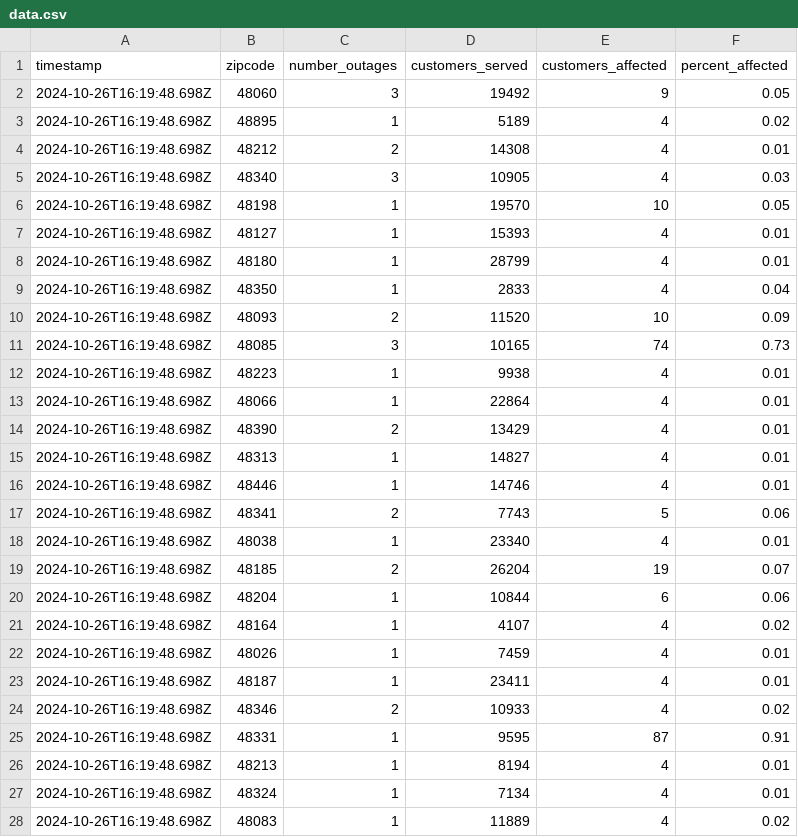
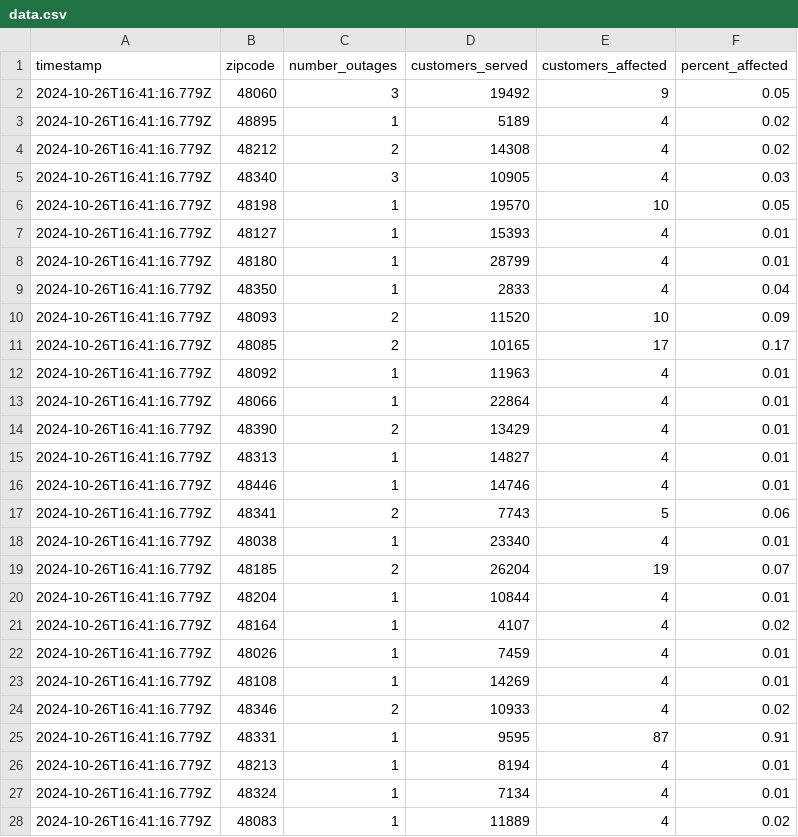
Before and after one commit to michigandaily/dte-outage-tracker, a CSV file: data.csv, drawn as a sheet; only a part is shown; the diff covers the shown part only.

```diff
--- a/data.csv
+++ b/data.csv
@@ -1,28 +1,28 @@
 timestamp,zipcode,number_outages,customers_served,customers_affected,percent_affected
-2024-10-26T16:19:48.698Z,48060,3,19492,9,0.05
-2024-10-26T16:19:48.698Z,48895,1,5189,4,0.02
-2024-10-26T16:19:48.698Z,48212,2,14308,4,0.01
-2024-10-26T16:19:48.698Z,48340,3,10905,4,0.03
-2024-10-26T16:19:48.698Z,48198,1,19570,10,0.05
-2024-10-26T16:19:48.698Z,48127,1,15393,4,0.01
-2024-10-26T16:19:48.698Z,48180,1,28799,4,0.01
-2024-10-26T16:19:48.698Z,48350,1,2833,4,0.04
-2024-10-26T16:19:48.698Z,48093,2,11520,10,0.09
-2024-10-26T16:19:48.698Z,48085,3,10165,74,0.73
-2024-10-26T16:19:48.698Z,48223,1,9938,4,0.01
-2024-10-26T16:19:48.698Z,48066,1,22864,4,0.01
-2024-10-26T16:19:48.698Z,48390,2,13429,4,0.01
-2024-10-26T16:19:48.698Z,48313,1,14827,4,0.01
-2024-10-26T16:19:48.698Z,48446,1,14746,4,0.01
-2024-10-26T16:19:48.698Z,48341,2,7743,5,0.06
-2024-10-26T16:19:48.698Z,48038,1,23340,4,0.01
-2024-10-26T16:19:48.698Z,48185,2,26204,19,0.07
-2024-10-26T16:19:48.698Z,48204,1,10844,6,0.06
-2024-10-26T16:19:48.698Z,48164,1,4107,4,0.02
-2024-10-26T16:19:48.698Z,48026,1,7459,4,0.01
-2024-10-26T16:19:48.698Z,48187,1,23411,4,0.01
-2024-10-26T16:19:48.698Z,48346,2,10933,4,0.02
-2024-10-26T16:19:48.698Z,48331,1,9595,87,0.91
-2024-10-26T16:19:48.698Z,48213,1,8194,4,0.01
-2024-10-26T16:19:48.698Z,48324,1,7134,4,0.01
-2024-10-26T16:19:48.698Z,48083,1,11889,4,0.02
+2024-10-26T16:41:16.779Z,48060,3,19492,9,0.05
+2024-10-26T16:41:16.779Z,48895,1,5189,4,0.02
+2024-10-26T16:41:16.779Z,48212,2,14308,4,0.02
+2024-10-26T16:41:16.779Z,48340,3,10905,4,0.03
+2024-10-26T16:41:16.779Z,48198,1,19570,10,0.05
+2024-10-26T16:41:16.779Z,48127,1,15393,4,0.01
+2024-10-26T16:41:16.779Z,48180,1,28799,4,0.01
+2024-10-26T16:41:16.779Z,48350,1,2833,4,0.04
+2024-10-26T16:41:16.779Z,48093,2,11520,10,0.09
+2024-10-26T16:41:16.779Z,48085,2,10165,17,0.17
+2024-10-26T16:41:16.779Z,48092,1,11963,4,0.01
+2024-10-26T16:41:16.779Z,48066,1,22864,4,0.01
+2024-10-26T16:41:16.779Z,48390,2,13429,4,0.01
+2024-10-26T16:41:16.779Z,48313,1,14827,4,0.01
+2024-10-26T16:41:16.779Z,48446,1,14746,4,0.01
+2024-10-26T16:41:16.779Z,48341,2,7743,5,0.06
+2024-10-26T16:41:16.779Z,48038,1,23340,4,0.01
+2024-10-26T16:41:16.779Z,48185,2,26204,19,0.07
+2024-10-26T16:41:16.779Z,48204,1,10844,4,0.01
+2024-10-26T16:41:16.779Z,48164,1,4107,4,0.02
+2024-10-26T16:41:16.779Z,48026,1,7459,4,0.01
+2024-10-26T16:41:16.779Z,48108,1,14269,4,0.01
+2024-10-26T16:41:16.779Z,48346,2,10933,4,0.02
+2024-10-26T16:41:16.779Z,48331,1,9595,87,0.91
+2024-10-26T16:41:16.779Z,48213,1,8194,4,0.01
+2024-10-26T16:41:16.779Z,48324,1,7134,4,0.01
+2024-10-26T16:41:16.779Z,48083,1,11889,4,0.02
```
Also changed, not shown: 1 added row and 21 edited cells elsewhere in this file, 2 other files.
